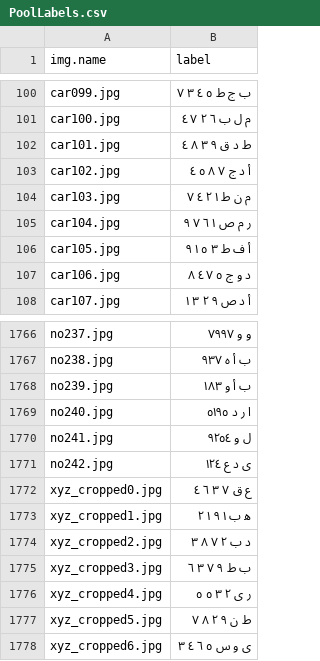
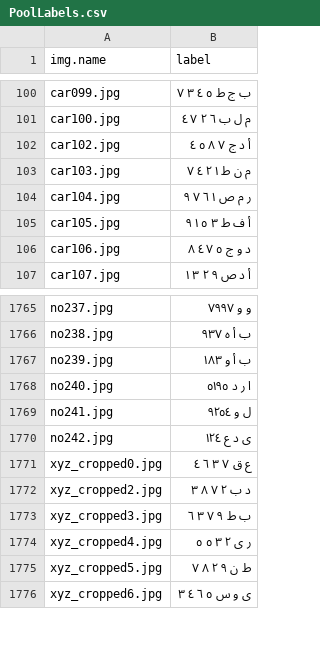
Before and after one commit to Meta-c/car_plates, a CSV file: PoolLabels.csv, drawn as a sheet; only a part is shown, gaps mark what is left out; the diff names each change by its address in the sheet, - before the commit and + after, or states it on an @@ line.

```diff
--- a/PoolLabels.csv
+++ b/PoolLabels.csv
-row 102: car101.jpg | ط د ق ٩ ٣ ٨ ٤
-row 1773: xyz_cropped1.jpg | ه‍ ب ١ ٩ ١ ٢
```
Also changed, not shown: 1 other file.
